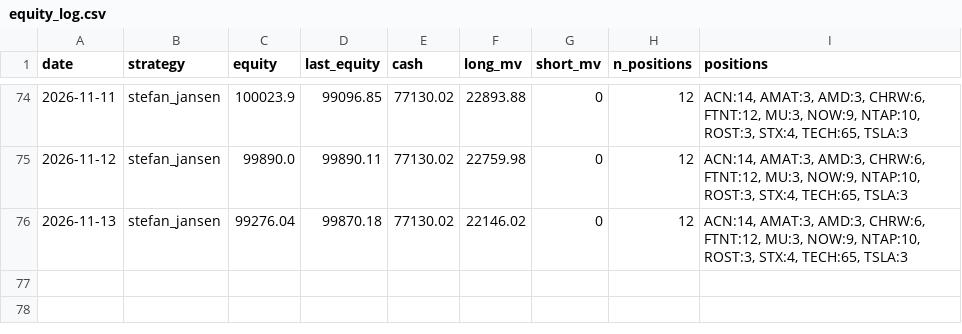
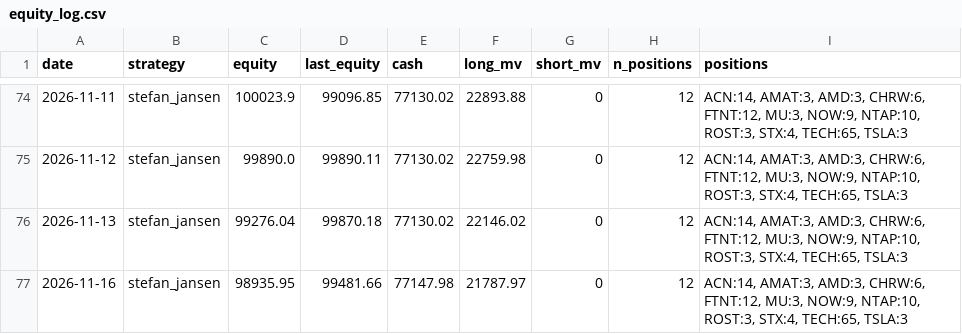
Before and after one commit to anwaar74/stefan_jansen_auto_trader, a CSV file: auto_trader/equity_log.csv, drawn as a sheet; only a part is shown, gaps mark what is left out.

Commit message:
state: 2026-11-16

```diff
--- a/auto_trader/equity_log.csv
+++ b/auto_trader/equity_log.csv
@@ -76 +76,2 @@ date,strategy,equity,last_equity,cash,long_mv,short_mv,n_positions,positions
 2026-11-13,stefan_jansen,99276.04,99870.18,77130.02,22146.02,0,12,"ACN:14, AMAT:3, AMD:3, CHRW:6, FTNT:12, MU:3, NOW:9, NTAP:10, ROST:3, STX:4, TECH:65, TSLA:3"
+2026-11-16,stefan_jansen,98935.95,99481.66,77147.98,21787.97,0,12,"ACN:14, AMAT:3, AMD:3, CHRW:6, FTNT:12, MU:3, NOW:9, NTAP:10, ROST:3, STX:4, TECH:65, TSLA:3"
```
